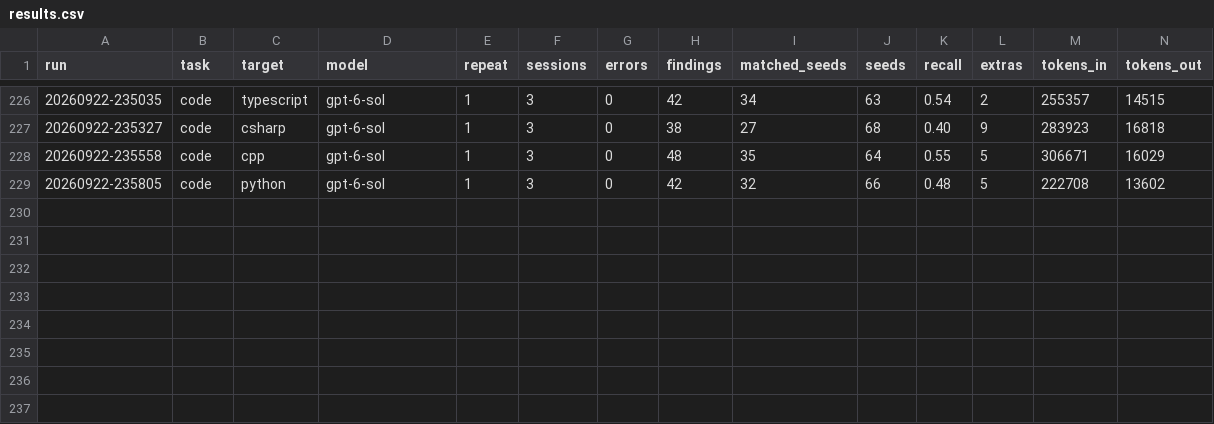
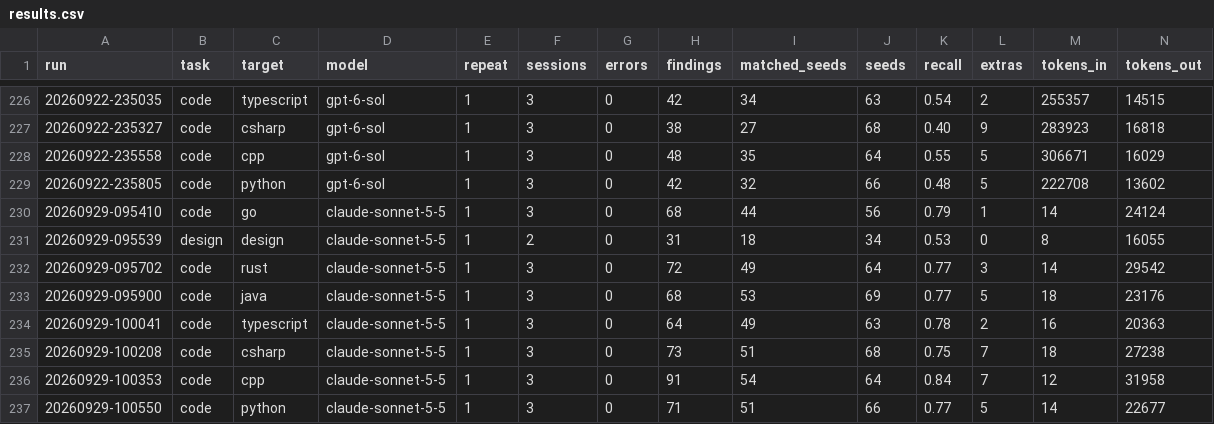
Before and after one commit to dsaiko/fixpoint, a CSV file: bench/results.csv, drawn as a sheet; only a part is shown, gaps mark what is left out; rows hold the shown columns only; the diff names each change by its address in the sheet, - before the commit and + after, or states it on an @@ line.

```diff
--- a/bench/results.csv
+++ b/bench/results.csv
+row 230: 20260929-095410 | code | go | claude-sonnet-5-5 | 1 | 3 | 0 | 68 | 44 | 56 | 0.79 | 1 | 14 | 24124
+row 231: 20260929-095539 | design | design | claude-sonnet-5-5 | 1 | 2 | 0 | 31 | 18 | 34 | 0.53 | 0 | 8 | 16055
+row 232: 20260929-095702 | code | rust | claude-sonnet-5-5 | 1 | 3 | 0 | 72 | 49 | 64 | 0.77 | 3 | 14 | 29542
+row 233: 20260929-095900 | code | java | claude-sonnet-5-5 | 1 | 3 | 0 | 68 | 53 | 69 | 0.77 | 5 | 18 | 23176
+row 234: 20260929-100041 | code | typescript | claude-sonnet-5-5 | 1 | 3 | 0 | 64 | 49 | 63 | 0.78 | 2 | 16 | 20363
+row 235: 20260929-100208 | code | csharp | claude-sonnet-5-5 | 1 | 3 | 0 | 73 | 51 | 68 | 0.75 | 7 | 18 | 27238
+row 236: 20260929-100353 | code | cpp | claude-sonnet-5-5 | 1 | 3 | 0 | 91 | 54 | 64 | 0.84 | 7 | 12 | 31958
+row 237: 20260929-100550 | code | python | claude-sonnet-5-5 | 1 | 3 | 0 | 71 | 51 | 66 | 0.77 | 5 | 14 | 22677
```
Also changed, not shown: 21 other files.
